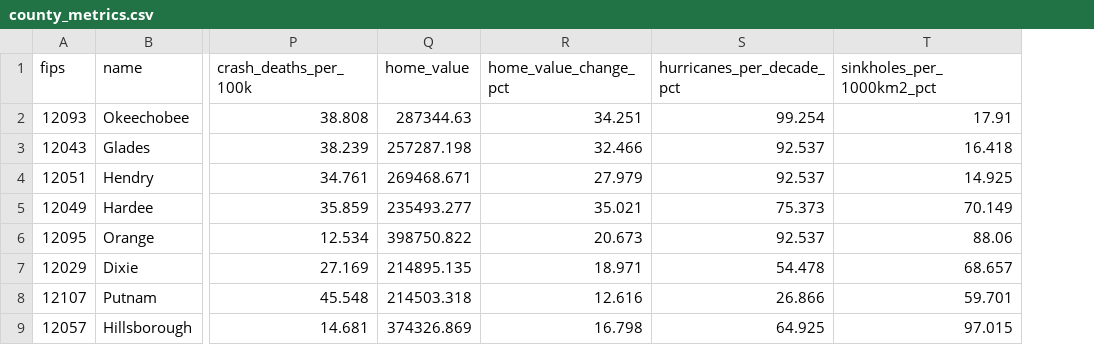
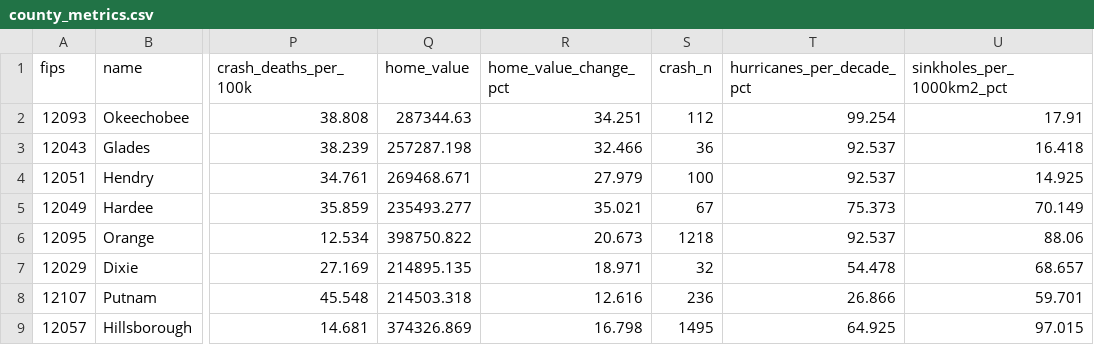
Before and after one commit to Lrk777/real-leonida, a CSV file: outputs/county_metrics.csv, drawn as a sheet; only a part is shown, gaps mark what is left out; the diff names each change by its address in the sheet, - before the commit and + after, or states it on an @@ line.

```diff
--- a/outputs/county_metrics.csv
+++ b/outputs/county_metrics.csv
+column S (crash_n), rows 2-9: 112 | 36 | 100 | 67 | 1218 | 32 | 236 | 1495
```
Also changed, not shown: outputs/dq_report.csv, 6 other files.
